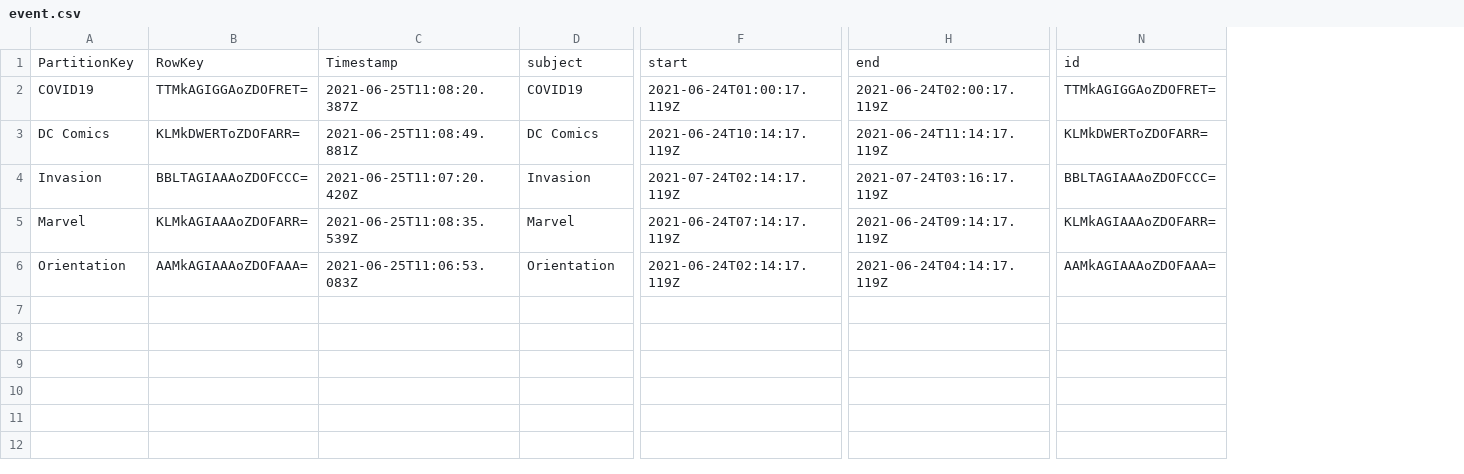
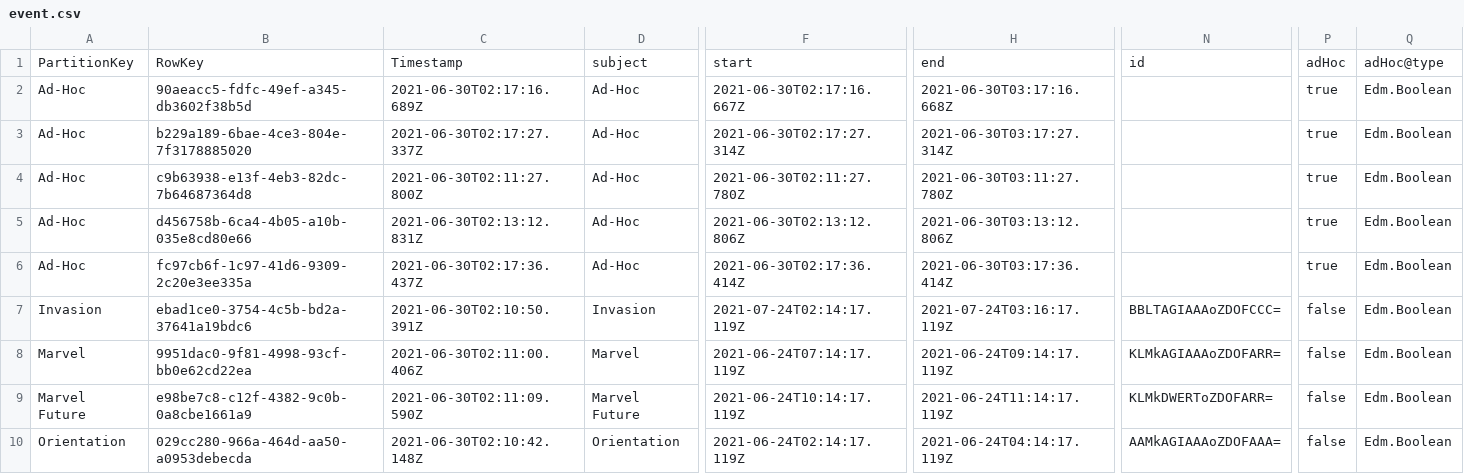
Before and after one commit to engagesquared/Room-Check-In, a CSV file: dataTablesSampleData/event.csv, drawn as a sheet; only a part is shown, gaps mark what is left out; removed rows and columns are numbered as before the commit, all else as after; rows hold the shown columns only; the diff covers the shown part only; the diff names each change by its address in the sheet, - before the commit and + after, or states it on an @@ line.

```diff
--- a/dataTablesSampleData/event.csv
+++ b/dataTablesSampleData/event.csv
-column B, rows 1-6: RowKey | TTMkAGIGGAoZDOFRET= | KLMkDWERToZDOFARR= | BBLTAGIAAAoZDOFCCC= | KLMkAGIAAAoZDOFARR= | AAMkAGIAAAoZDOFAAA=
-column C, rows 1-6: Timestamp | 2021-06-25T11:08:20.387Z | 2021-06-25T11:08:49.881Z | 2021-06-25T11:07:20.420Z | 2021-06-25T11:08:35.539Z | 2021-06-25T11:06:53.083Z
+column B, row 1: RowKey; row 3: b229a189-6bae-4ce3-804e-7f3178885020; rows 6-8: fc97cb6f-1c97-41d6-9309-2c20e3ee335a | ebad1ce0-3754-4c5b-bd2a-37641a19bdc6 | 9951dac0-9f81-4998-93cf-bb0e62cd22ea; row 10: 029cc280-966a-464d-aa50-a0953debecda
+column C, row 1: Timestamp; row 3: 2021-06-30T02:17:27.337Z; rows 6-8: 2021-06-30T02:17:36.437Z | 2021-06-30T02:10:50.391Z | 2021-06-30T02:11:00.406Z; row 10: 2021-06-30T02:10:42.148Z
+column P, row 1: adHoc; row 3: true; rows 6-8: true | false | false; row 10: false
+column Q, row 1: adHoc@type; row 3: Edm.Boolean; rows 6-8: all Edm.Boolean; row 10: Edm.Boolean
+row 2: Ad-Hoc | 90aeacc5-fdfc-49ef-a345-db3602f38b5d | 2021-06-30T02:17:16.689Z | Ad-Hoc | 2021-06-30T02:17:16.667Z | 2021-06-30T03:17:16.668Z |  | true | Edm.Boolean
-A3: COVID19
+A3: Ad-Hoc
-D3: COVID19
+D3: Ad-Hoc
-F3: 2021-06-24T01:00:17.119Z
+F3: 2021-06-30T02:17:27.314Z
-H3: 2021-06-24T02:00:17.119Z
+H3: 2021-06-30T03:17:27.314Z
-N3: TTMkAGIGGAoZDOFRET=
+N3: (empty)
+row 4: Ad-Hoc | c9b63938-e13f-4eb3-82dc-7b64687364d8 | 2021-06-30T02:11:27.800Z | Ad-Hoc | 2021-06-30T02:11:27.780Z | 2021-06-30T03:11:27.780Z |  | true | Edm.Boolean
+row 5: Ad-Hoc | d456758b-6ca4-4b05-a10b-035e8cd80e66 | 2021-06-30T02:13:12.831Z | Ad-Hoc | 2021-06-30T02:13:12.806Z | 2021-06-30T03:13:12.806Z |  | true | Edm.Boolean
-A6: DC Comics
+A6: Ad-Hoc
-D6: DC Comics
+D6: Ad-Hoc
-F6: 2021-06-24T10:14:17.119Z
+F6: 2021-06-30T02:17:36.414Z
-H6: 2021-06-24T11:14:17.119Z
+H6: 2021-06-30T03:17:36.414Z
-N6: KLMkDWERToZDOFARR=
+N6: (empty)
+row 9: Marvel Future | e98be7c8-c12f-4382-9c0b-0a8cbe1661a9 | 2021-06-30T02:11:09.590Z | Marvel Future | 2021-06-24T10:14:17.119Z | 2021-06-24T11:14:17.119Z | KLMkDWERToZDOFARR= | false | Edm.Boolean
```
Also changed, not shown: 2 edited cells elsewhere in this file, dataTablesSampleData/checkin.csv, dataTablesSampleData/room.csv, 1 other file.
